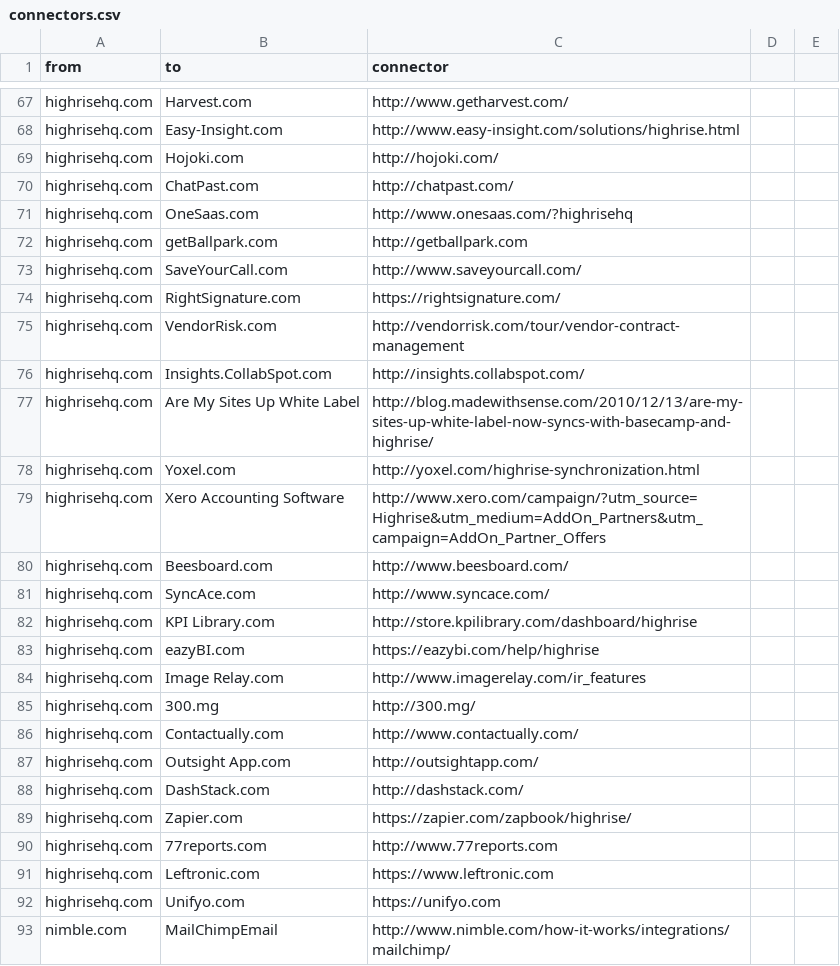
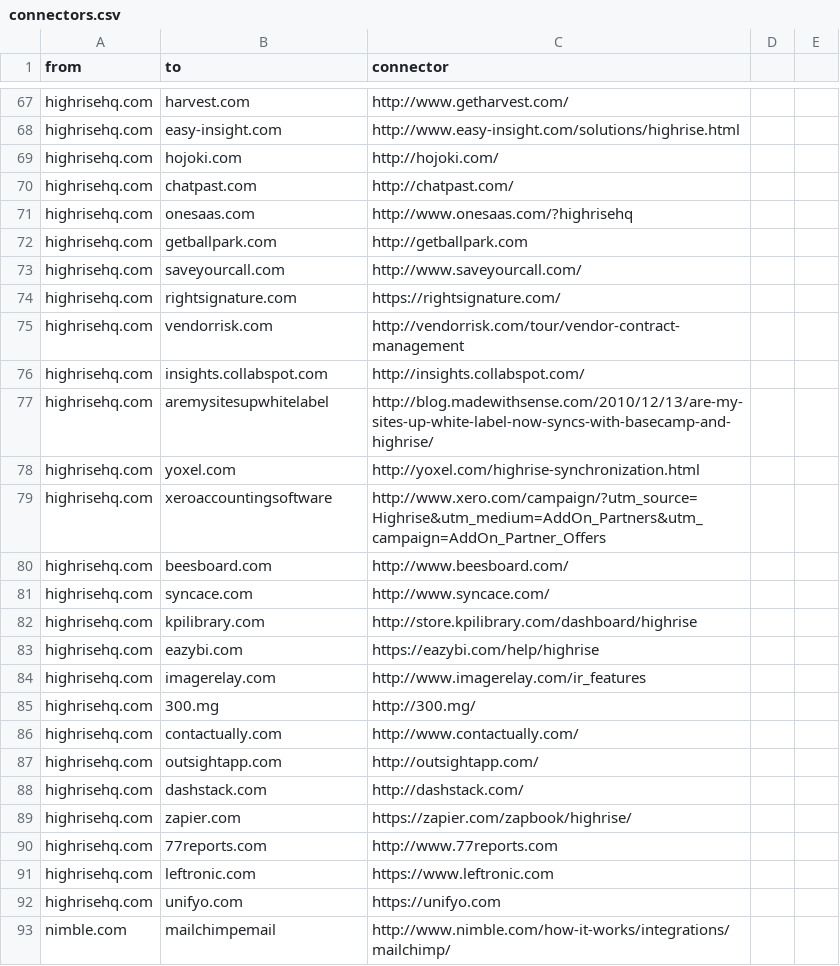
Before and after one commit to scraperwiki/res35, a CSV file: connectors.csv, drawn as a sheet; only a part is shown, gaps mark what is left out; the diff covers the shown part only; the diff names each change by its address in the sheet, - before the commit and + after, or states it on an @@ line.

```diff
--- a/connectors.csv
+++ b/connectors.csv
-B67 (to): Harvest.com
+B67 (to): harvest.com
-B68 (to): Easy-Insight.com
+B68 (to): easy-insight.com
-B69 (to): Hojoki.com
+B69 (to): hojoki.com
-B70 (to): ChatPast.com
+B70 (to): chatpast.com
-B71 (to): OneSaas.com
+B71 (to): onesaas.com
-B72 (to): getBallpark.com
+B72 (to): getballpark.com
-B73 (to): SaveYourCall.com
+B73 (to): saveyourcall.com
-B74 (to): RightSignature.com
+B74 (to): rightsignature.com
-B75 (to): VendorRisk.com
+B75 (to): vendorrisk.com
-B76 (to): Insights.CollabSpot.com
+B76 (to): insights.collabspot.com
-B77 (to): Are My Sites Up White Label
+B77 (to): aremysitesupwhitelabel
-B78 (to): Yoxel.com
+B78 (to): yoxel.com
-B79 (to): Xero Accounting Software
+B79 (to): xeroaccountingsoftware
-B80 (to): Beesboard.com
+B80 (to): beesboard.com
-B81 (to): SyncAce.com
+B81 (to): syncace.com
-B82 (to): KPI Library.com
+B82 (to): kpilibrary.com
-B83 (to): eazyBI.com
+B83 (to): eazybi.com
-B84 (to): Image Relay.com
+B84 (to): imagerelay.com
-B86 (to): Contactually.com
+B86 (to): contactually.com
-B87 (to): Outsight App.com
+B87 (to): outsightapp.com
-B88 (to): DashStack.com
+B88 (to): dashstack.com
-B89 (to): Zapier.com
+B89 (to): zapier.com
-B91 (to): Leftronic.com
+B91 (to): leftronic.com
-B92 (to): Unifyo.com
+B92 (to): unifyo.com
-B93 (to): MailChimpEmail
+B93 (to): mailchimpemail
```
Also changed, not shown: 1 added row and 126 edited cells elsewhere in this file.
